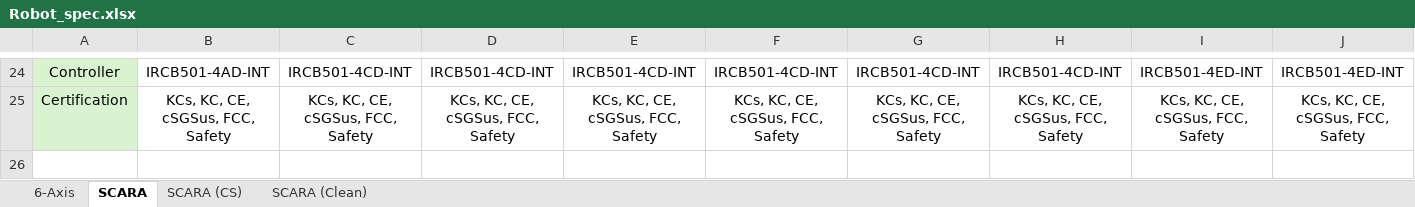
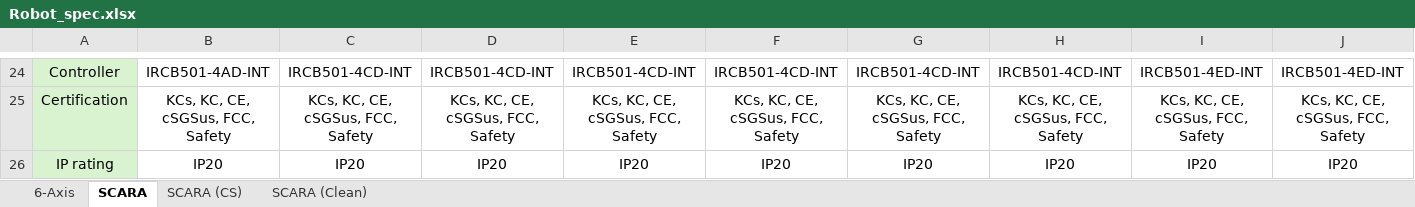
Before and after one commit to hois56/InoRobotAssistant, an Excel workbook: InoRobotSelect/Robot_spec.xlsx, sheet SCARA, drawn as a sheet; only a part is shown, gaps mark what is left out; values as stored, in another font and other column widths than the file's, no borders; rows hold the shown columns only; the diff names each change by its address in the sheet, - before the commit and + after, or states it on an @@ line.

```diff
--- a/InoRobotSelect/Robot_spec.xlsx (sheet SCARA)
+++ b/InoRobotSelect/Robot_spec.xlsx (sheet SCARA)
+row 26: IP rating | IP20 | IP20 | IP20 | IP20 | IP20 | IP20 | IP20 | IP20 | IP20
```
Also changed, not shown: sheet SCARA (Clean), sheet SCARA (CS), 43 other files.
